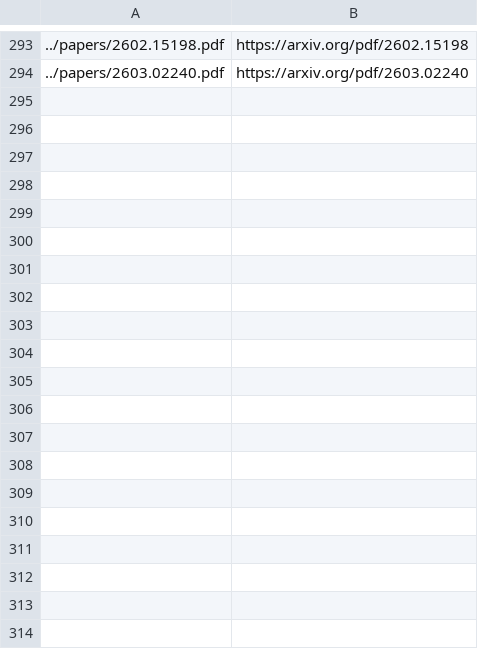
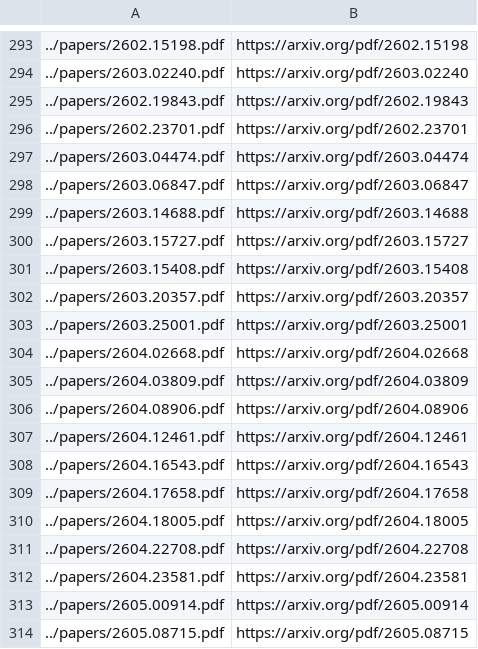
Before and after one commit to umarfarooq478/sok-mas, a TSV file: task2/cache/_index.tsv, drawn as a sheet; only a part is shown, gaps mark what is left out; the diff covers the shown part only; the diff names each change by its address in the sheet, - before the commit and + after, or states it on an @@ line.

```diff
--- a/task2/cache/_index.tsv
+++ b/task2/cache/_index.tsv
+row 295: ../papers/2602.19843.pdf | https://arxiv.org/pdf/2602.19843
+row 296: ../papers/2602.23701.pdf | https://arxiv.org/pdf/2602.23701
+row 297: ../papers/2603.04474.pdf | https://arxiv.org/pdf/2603.04474
+row 298: ../papers/2603.06847.pdf | https://arxiv.org/pdf/2603.06847
+row 299: ../papers/2603.14688.pdf | https://arxiv.org/pdf/2603.14688
+row 300: ../papers/2603.15727.pdf | https://arxiv.org/pdf/2603.15727
+row 301: ../papers/2603.15408.pdf | https://arxiv.org/pdf/2603.15408
+row 302: ../papers/2603.20357.pdf | https://arxiv.org/pdf/2603.20357
+row 303: ../papers/2603.25001.pdf | https://arxiv.org/pdf/2603.25001
+row 304: ../papers/2604.02668.pdf | https://arxiv.org/pdf/2604.02668
+row 305: ../papers/2604.03809.pdf | https://arxiv.org/pdf/2604.03809
+row 306: ../papers/2604.08906.pdf | https://arxiv.org/pdf/2604.08906
+row 307: ../papers/2604.12461.pdf | https://arxiv.org/pdf/2604.12461
+row 308: ../papers/2604.16543.pdf | https://arxiv.org/pdf/2604.16543
+row 309: ../papers/2604.17658.pdf | https://arxiv.org/pdf/2604.17658
+row 310: ../papers/2604.18005.pdf | https://arxiv.org/pdf/2604.18005
+row 311: ../papers/2604.22708.pdf | https://arxiv.org/pdf/2604.22708
+row 312: ../papers/2604.23581.pdf | https://arxiv.org/pdf/2604.23581
+row 313: ../papers/2605.00914.pdf | https://arxiv.org/pdf/2605.00914
+row 314: ../papers/2605.08715.pdf | https://arxiv.org/pdf/2605.08715
```
Also changed, not shown: 14 added rows elsewhere in this file, 35 other files.
